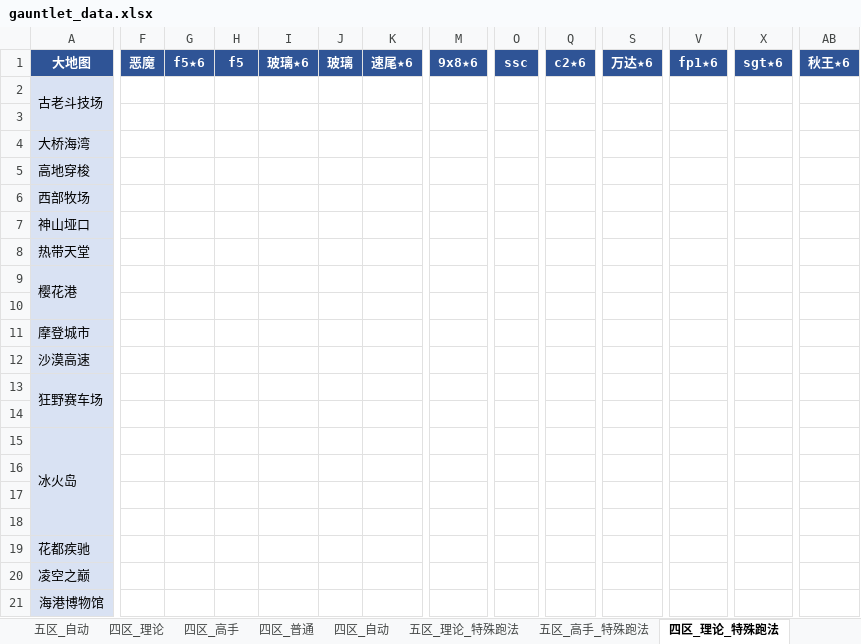
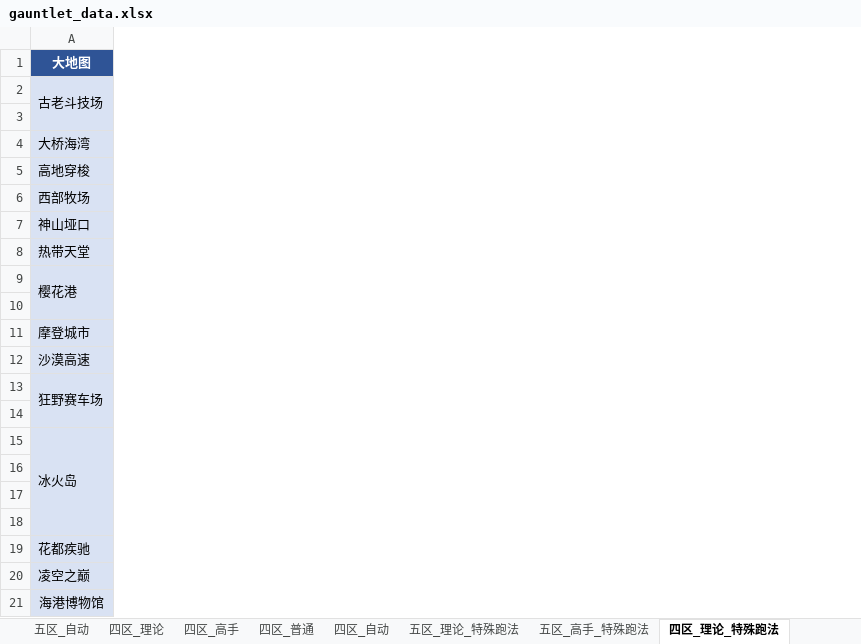
Before and after one commit to Testiphi/MutualExclusionAllocator, an Excel workbook: gauntlet_data.xlsx, sheet 四区_理论_特殊跑法, drawn as a sheet; only a part is shown, gaps mark what is left out; values as stored, in another font and other column widths than the file's, no borders; the diff covers the shown part only; the diff names each change by its address in the sheet, - before the commit and + after, or states it on an @@ line.

Commit message:
修复: 特殊跑法四表列集改为按区档各自收集
原实现让四张 *_特殊跑法 表共用同一个全库列集并集(56 列), 导致理论档
表头混入带星列、高手档表头混入不带星列。
- collect_sc_combos 改为 collect_sc_combos(tracks, zone, tier)
- build_sc_pivot_sheet 内部收集列集, 签名去掉 combos 参数
- build_workbook 不再外传全库列集
- SC_COLUMN_ORDER 保持 'main'

列数 56 → 38/15/18/4; 有值格零丢失(94/13/39/4 原样保留), 仅删纯空列;
行集与主表列未变。测试 20 项全绿(新增高手档带星列用例, 改写 2 条旧断言)。
两份 xlsx 已重新导出, 需重新分发给填报人。

```diff
--- a/gauntlet_data.xlsx (sheet 四区_理论_特殊跑法)
+++ b/gauntlet_data.xlsx (sheet 四区_理论_特殊跑法)
-column F (恶魔), empty
-column G (f5★6), empty
-column H (f5), empty
-column I (玻璃★6), empty
-column J (玻璃), empty
-column K (速尾★6), empty
-column M (9x8★6), empty
-column O (ssc), empty
-column Q (c2★6), empty
-column S (万达★6), empty
-column V (fp1★6), empty
-column X (sgt★6), empty
-column AB (秋王★6), empty
```
Also changed, not shown: 25 removed columns elsewhere in this sheet, sheet 四区_高手_特殊跑法, sheet 五区_高手_特殊跑法, sheet 五区_理论_特殊跑法, 3 other files.
